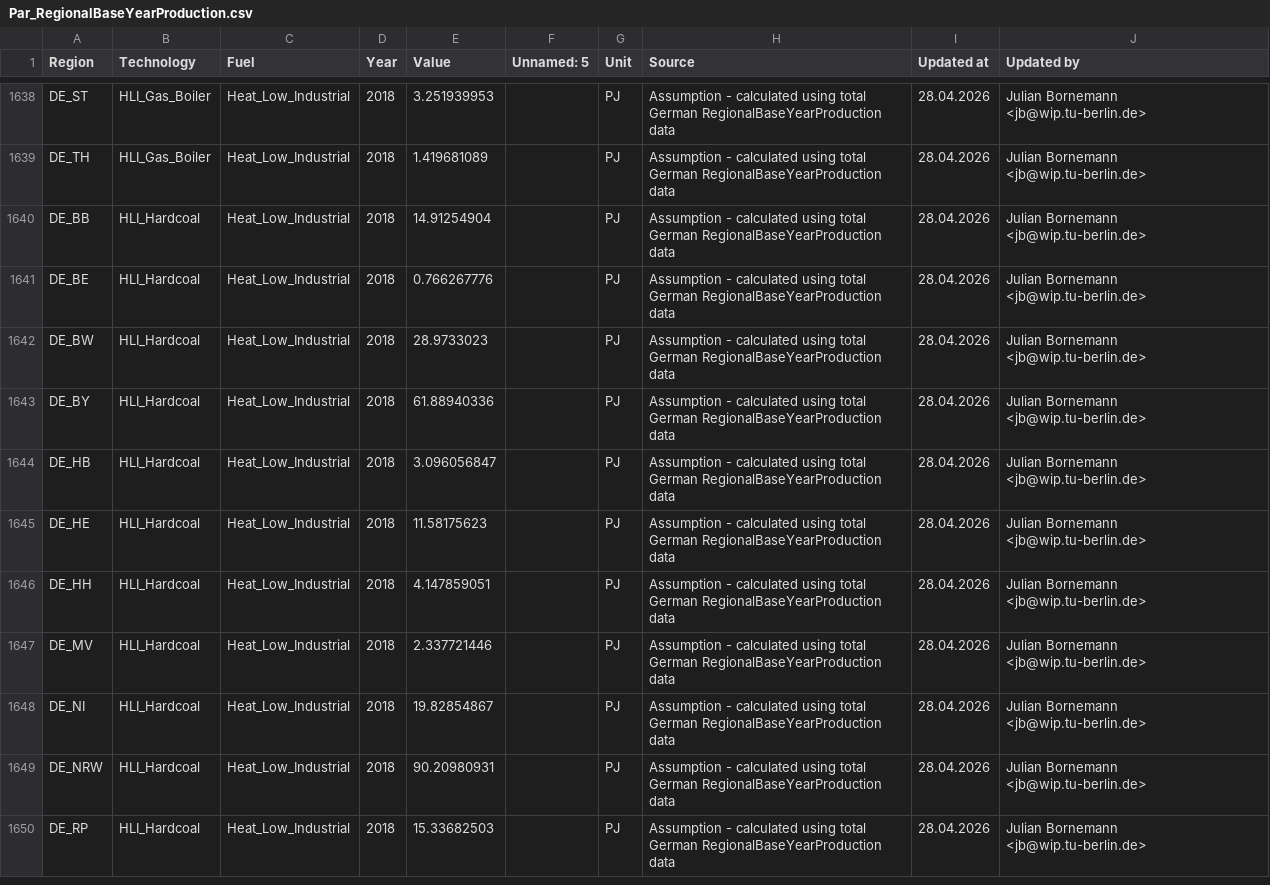
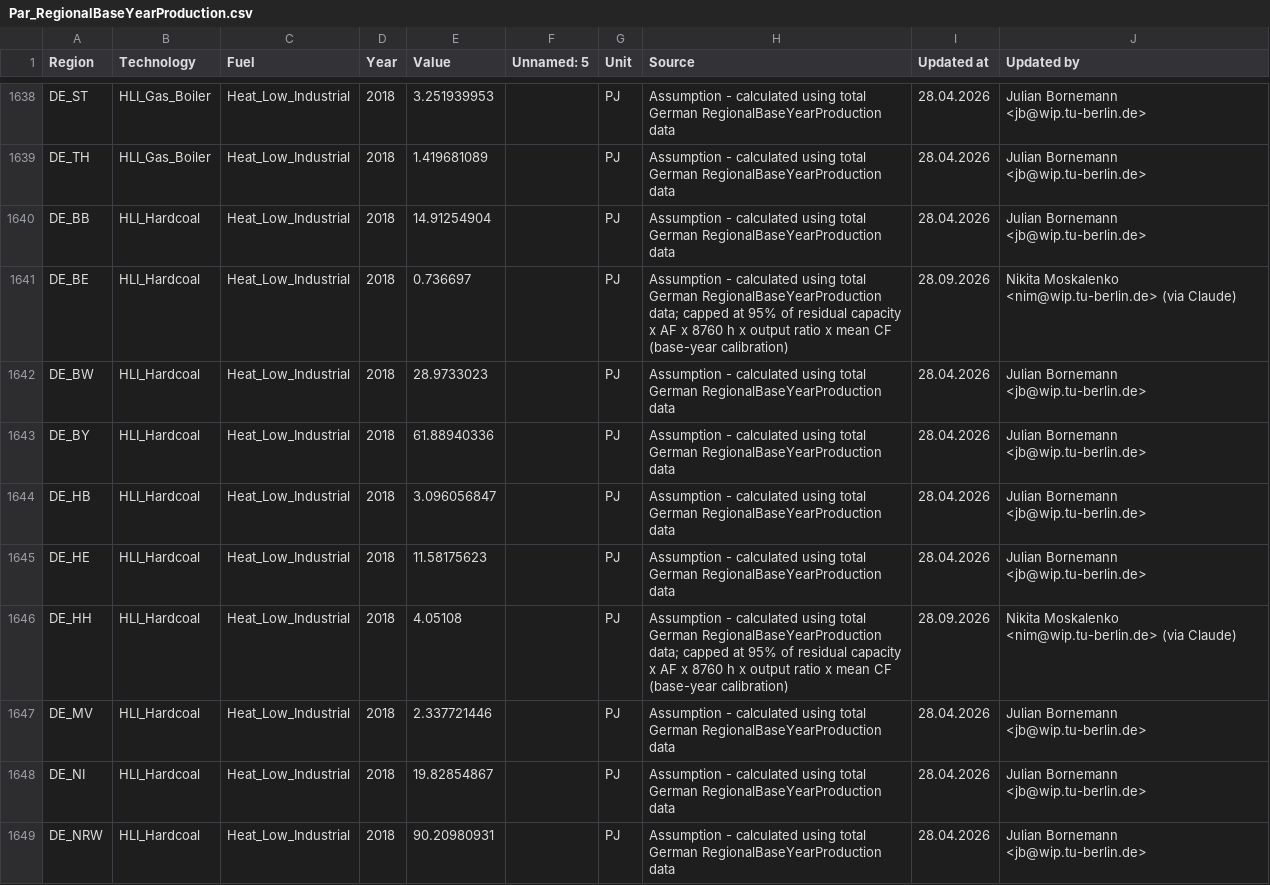
Before and after one commit to GENeSYS-MOD/GENeSYS_MOD.data, a CSV file: Data/Parameters/Par_RegionalBaseYearProduction/Par_RegionalBaseYearProduction.csv, drawn as a sheet; only a part is shown, gaps mark what is left out; the shorter side is filled out with more unchanged rows; the diff covers the shown part only.

Commit message:
data(DE): 2018 base-year production capped at 95% of physical capacity for all technologies (AF x 8760 h x output ratio x mean capacity factor); 51 rows

```diff
--- a/Data/Parameters/Par_RegionalBaseYearProduction/Par_RegionalBaseYearProduction.csv
+++ b/Data/Parameters/Par_RegionalBaseYearProduction/Par_RegionalBaseYearProduction.csv
@@ -1642,3 +1642,3 @@ DE_TH,HLI_Gas_Boiler,Heat_Low_Industrial,2018,1.419681089,,PJ,Assumption - calcu
 DE_BB,HLI_Hardcoal,Heat_Low_Industrial,2018,14.91254904,,PJ,Assumption - calculated using total German RegionalBaseYearProduction data,28.04.2026,Julian Bornemann <jb@wip.tu-berlin.de>
-DE_BE,HLI_Hardcoal,Heat_Low_Industrial,2018,0.766267776,,PJ,Assumption - calculated using total German RegionalBaseYearProduction data,28.04.2026,Julian Bornemann <jb@wip.tu-berlin.de>
+DE_BE,HLI_Hardcoal,Heat_Low_Industrial,2018,0.736697,,PJ,Assumption - calculated using total German RegionalBaseYearProduction data; capped at 95% of residual capacity x AF x 8760 h x output ratio x mean CF (base-year calibration),28.09.2026,Nikita Moskalenko <nim@wip.tu-berlin.de> (via Claude)
 DE_BW,HLI_Hardcoal,Heat_Low_Industrial,2018,28.9733023,,PJ,Assumption - calculated using total German RegionalBaseYearProduction data,28.04.2026,Julian Bornemann <jb@wip.tu-berlin.de>
@@ -1647,3 +1647,3 @@ DE_HB,HLI_Hardcoal,Heat_Low_Industrial,2018,3.096056847,,PJ,Assumption - calcula
 DE_HE,HLI_Hardcoal,Heat_Low_Industrial,2018,11.58175623,,PJ,Assumption - calculated using total German RegionalBaseYearProduction data,28.04.2026,Julian Bornemann <jb@wip.tu-berlin.de>
-DE_HH,HLI_Hardcoal,Heat_Low_Industrial,2018,4.147859051,,PJ,Assumption - calculated using total German RegionalBaseYearProduction data,28.04.2026,Julian Bornemann <jb@wip.tu-berlin.de>
+DE_HH,HLI_Hardcoal,Heat_Low_Industrial,2018,4.05108,,PJ,Assumption - calculated using total German RegionalBaseYearProduction data; capped at 95% of residual capacity x AF x 8760 h x output ratio x mean CF (base-year calibration),28.09.2026,Nikita Moskalenko <nim@wip.tu-berlin.de> (via Claude)
 DE_MV,HLI_Hardcoal,Heat_Low_Industrial,2018,2.337721446,,PJ,Assumption - calculated using total German RegionalBaseYearProduction data,28.04.2026,Julian Bornemann <jb@wip.tu-berlin.de>
```
Also changed, not shown: 182 edited cells elsewhere in this file.
